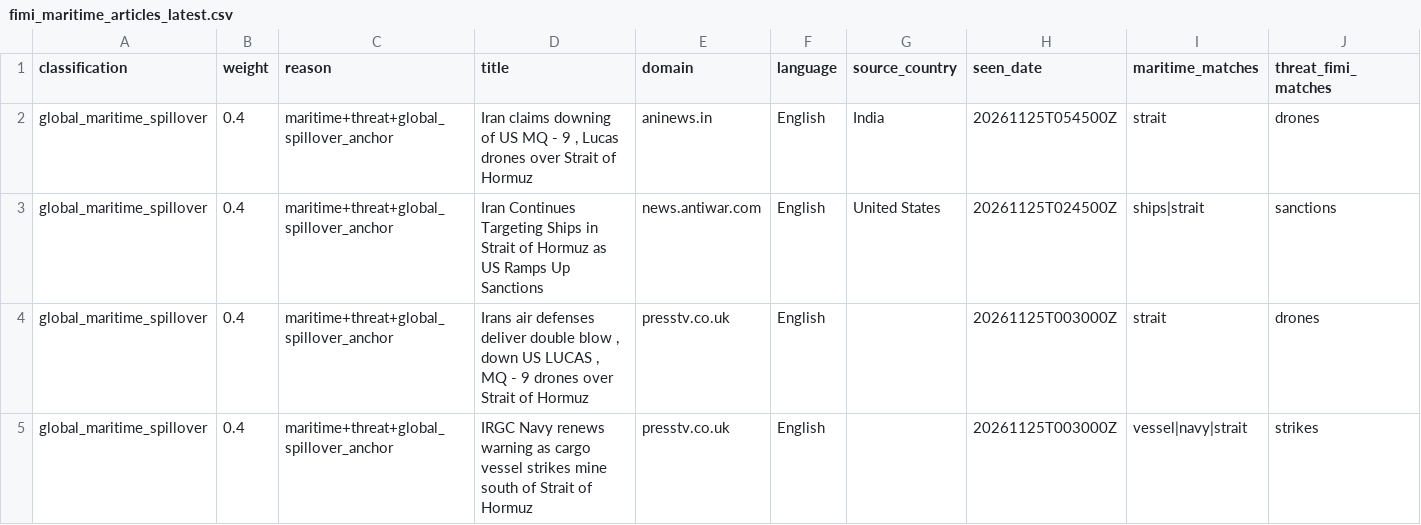
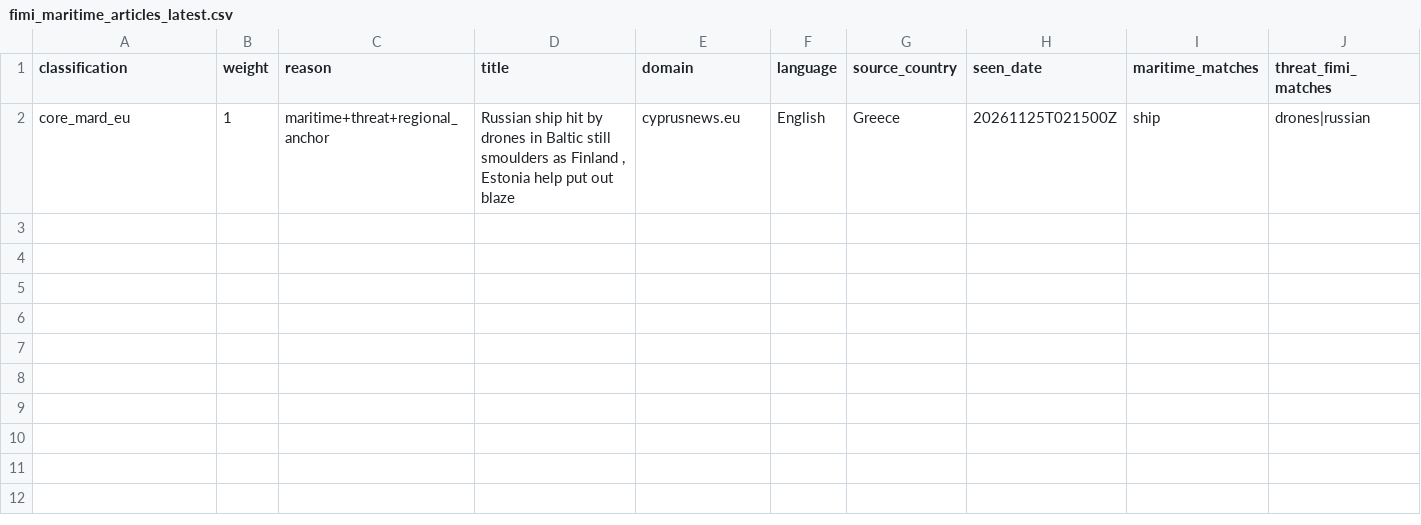
Before and after one commit to mowlsint/mard-hybrid-telemetry, a CSV file: public/downloads/fimi_maritime_articles_latest.csv, drawn as a sheet; only a part is shown; removed rows and columns are numbered as before the commit, all else as after; rows hold the shown columns only; the diff names each change by its address in the sheet, - before the commit and + after, or states it on an @@ line.

```diff
--- a/public/downloads/fimi_maritime_articles_latest.csv
+++ b/public/downloads/fimi_maritime_articles_latest.csv
-row 2: global_maritime_spillover | 0.4 | maritime+threat+global_spillover_anchor | Iran claims downing of US MQ - 9 , Lucas drones over Strait of Hormuz | aninews.in | English | India | 20261125T054500Z | strait | drones
-row 3: global_maritime_spillover | 0.4 | maritime+threat+global_spillover_anchor | Iran Continues Targeting Ships in Strait of Hormuz as US Ramps Up Sanctions | news.antiwar.com | English | United States | 20261125T024500Z | ships|strait | sanctions
-row 4: global_maritime_spillover | 0.4 | maritime+threat+global_spillover_anchor | Irans air defenses deliver double blow , down US LUCAS , MQ - 9 drones over Strait of Hormuz | presstv.co.uk | English |  | 20261125T003000Z | strait | drones
-row 5: global_maritime_spillover | 0.4 | maritime+threat+global_spillover_anchor | IRGC Navy renews warning as cargo vessel strikes mine south of Strait of Hormuz | presstv.co.uk | English |  | 20261125T003000Z | vessel|navy|strait | strikes
+row 2: core_mard_eu | 1 | maritime+threat+regional_anchor | Russian ship hit by drones in Baltic still smoulders as Finland , Estonia help put out blaze | cyprusnews.eu | English | Greece | 20261125T021500Z | ship | drones|russian
```
Also changed, not shown: public/downloads/source_health_latest.csv, 12 other files.
